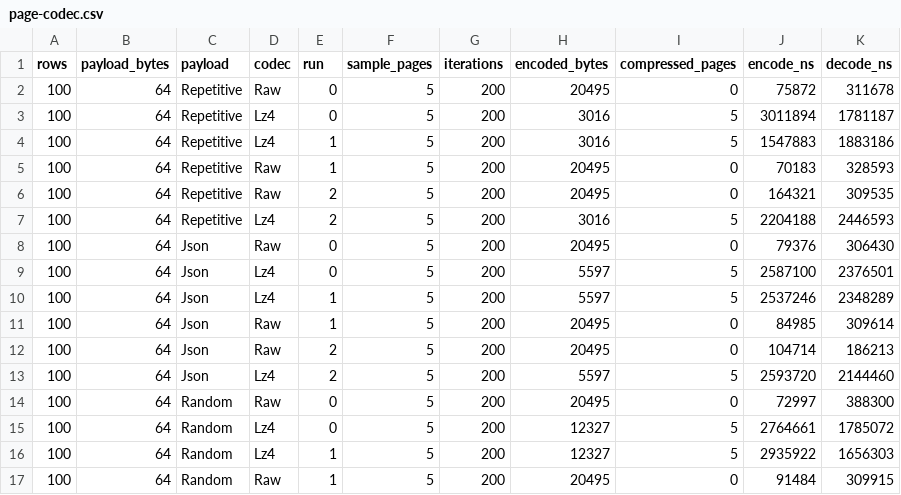
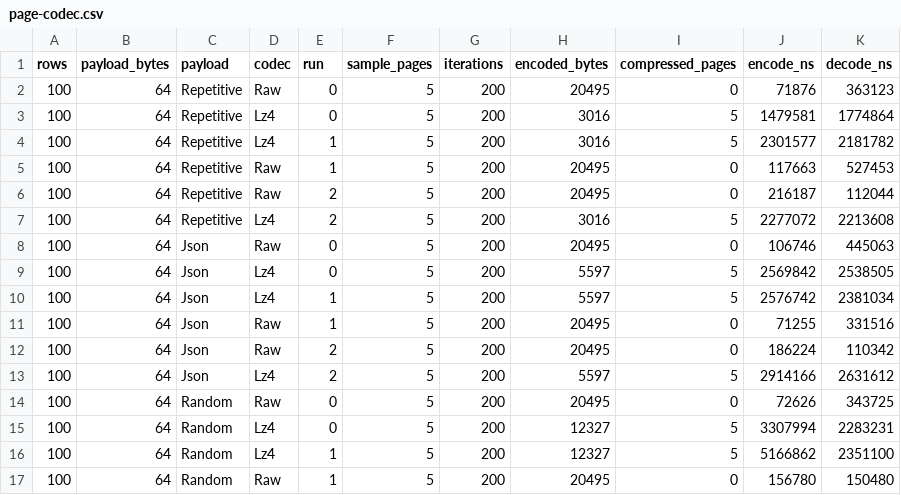
Before and after one commit to igalshilman/sqlexperiment, a CSV file: benches/results/page-codec.csv, drawn as a sheet; only a part is shown; the diff covers the shown part only.

```diff
--- a/benches/results/page-codec.csv
+++ b/benches/results/page-codec.csv
@@ -1,17 +1,17 @@
 rows,payload_bytes,payload,codec,run,sample_pages,iterations,encoded_bytes,compressed_pages,encode_ns,decode_ns
-100,64,Repetitive,Raw,0,5,200,20495,0,75872,311678
-100,64,Repetitive,Lz4,0,5,200,3016,5,3011894,1781187
-100,64,Repetitive,Lz4,1,5,200,3016,5,1547883,1883186
-100,64,Repetitive,Raw,1,5,200,20495,0,70183,328593
-100,64,Repetitive,Raw,2,5,200,20495,0,164321,309535
-100,64,Repetitive,Lz4,2,5,200,3016,5,2204188,2446593
-100,64,Json,Raw,0,5,200,20495,0,79376,306430
-100,64,Json,Lz4,0,5,200,5597,5,2587100,2376501
-100,64,Json,Lz4,1,5,200,5597,5,2537246,2348289
-100,64,Json,Raw,1,5,200,20495,0,84985,309614
-100,64,Json,Raw,2,5,200,20495,0,104714,186213
-100,64,Json,Lz4,2,5,200,5597,5,2593720,2144460
-100,64,Random,Raw,0,5,200,20495,0,72997,388300
-100,64,Random,Lz4,0,5,200,12327,5,2764661,1785072
-100,64,Random,Lz4,1,5,200,12327,5,2935922,1656303
-100,64,Random,Raw,1,5,200,20495,0,91484,309915
+100,64,Repetitive,Raw,0,5,200,20495,0,71876,363123
+100,64,Repetitive,Lz4,0,5,200,3016,5,1479581,1774864
+100,64,Repetitive,Lz4,1,5,200,3016,5,2301577,2181782
+100,64,Repetitive,Raw,1,5,200,20495,0,117663,527453
+100,64,Repetitive,Raw,2,5,200,20495,0,216187,112044
+100,64,Repetitive,Lz4,2,5,200,3016,5,2277072,2213608
+100,64,Json,Raw,0,5,200,20495,0,106746,445063
+100,64,Json,Lz4,0,5,200,5597,5,2569842,2538505
+100,64,Json,Lz4,1,5,200,5597,5,2576742,2381034
+100,64,Json,Raw,1,5,200,20495,0,71255,331516
+100,64,Json,Raw,2,5,200,20495,0,186224,110342
+100,64,Json,Lz4,2,5,200,5597,5,2914166,2631612
+100,64,Random,Raw,0,5,200,20495,0,72626,343725
+100,64,Random,Lz4,0,5,200,12327,5,3307994,2283231
+100,64,Random,Lz4,1,5,200,12327,5,5166862,2351100
+100,64,Random,Raw,1,5,200,20495,0,156780,150480
```
Also changed, not shown: 112 edited cells elsewhere in this file, benches/results/page-codec-summary.csv, 38 other files.
